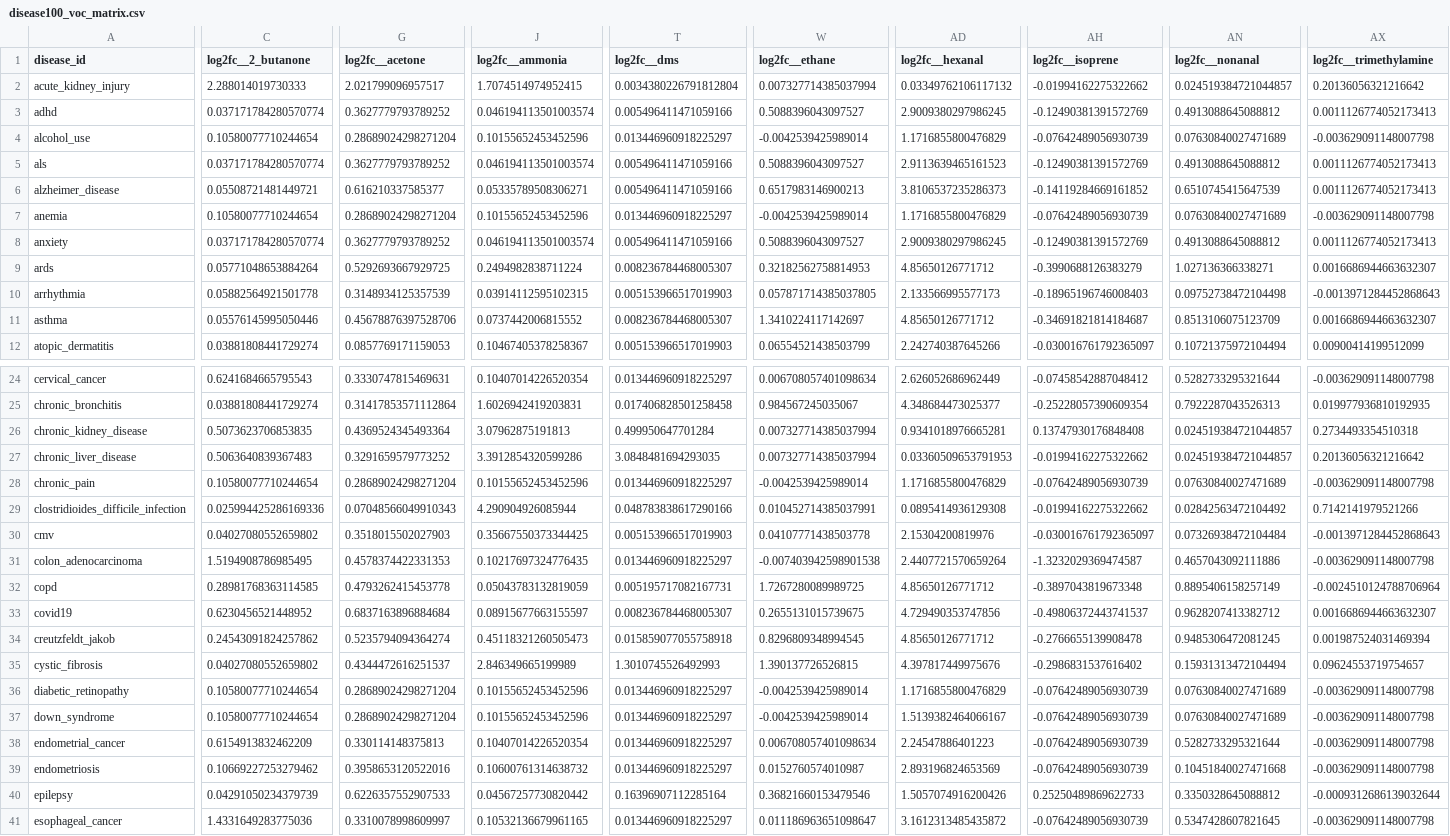
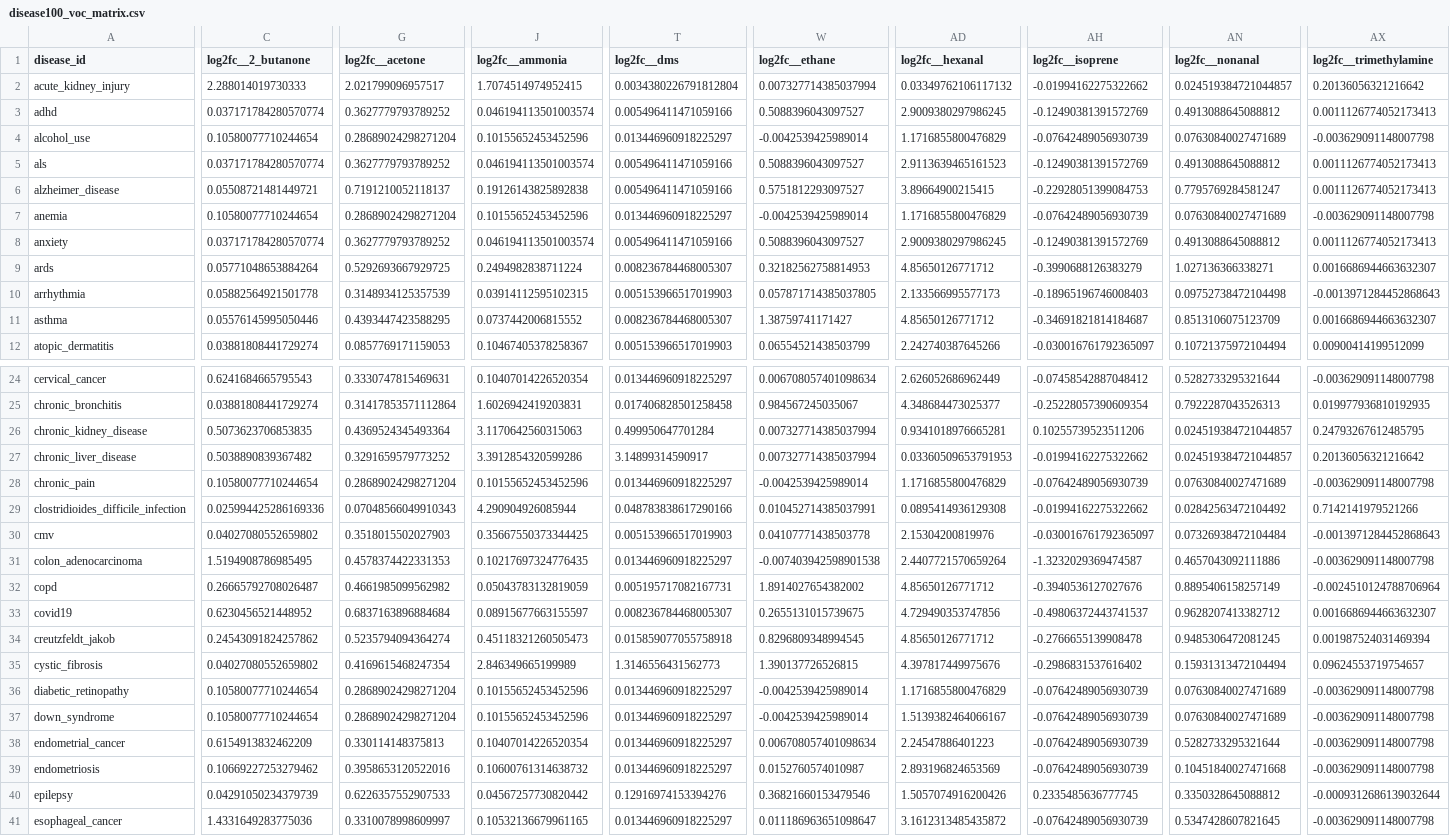
Before and after one commit to hamcoderfran/tcga_mutations_survival, a CSV file: exhalepath_atlas/data/knowledge/lit_compare/disease100_voc_matrix.csv, drawn as a sheet; only a part is shown, gaps mark what is left out; the diff covers the shown part only; the diff names each change by its address in the sheet, - before the commit and + after, or states it on an @@ line.

```diff
--- a/exhalepath_atlas/data/knowledge/lit_compare/disease100_voc_matrix.csv
+++ b/exhalepath_atlas/data/knowledge/lit_compare/disease100_voc_matrix.csv
-G6 (log2fc__acetone): 0.616210337585377
+G6 (log2fc__acetone): 0.7191210052118137
-J6 (log2fc__ammonia): 0.05335789508306271
+J6 (log2fc__ammonia): 0.19126143825892838
-W6 (log2fc__ethane): 0.6517983146900213
+W6 (log2fc__ethane): 0.5751812293097527
-AD6 (log2fc__hexanal): 3.8106537235286373
+AD6 (log2fc__hexanal): 3.89664900215415
-AH6 (log2fc__isoprene): -0.14119284669161852
+AH6 (log2fc__isoprene): -0.22928051399084753
-AN6 (log2fc__nonanal): 0.6510745415647539
+AN6 (log2fc__nonanal): 0.7795769284581247
-G11 (log2fc__acetone): 0.45678876397528706
+G11 (log2fc__acetone): 0.4393447423588295
-W11 (log2fc__ethane): 1.3410224117142697
+W11 (log2fc__ethane): 1.38759741171427
-J26 (log2fc__ammonia): 3.07962875191813
+J26 (log2fc__ammonia): 3.1170642560315063
-AH26 (log2fc__isoprene): 0.13747930176848408
+AH26 (log2fc__isoprene): 0.10255739523511206
-AX26 (log2fc__trimethylamine): 0.2734493354510318
+AX26 (log2fc__trimethylamine): 0.24793267612485795
-C27 (log2fc__2_butanone): 0.5063640839367483
+C27 (log2fc__2_butanone): 0.5038890839367482
-T27 (log2fc__dms): 3.0848481694293035
+T27 (log2fc__dms): 3.14899314590917
-C32 (log2fc__2_butanone): 0.28981768363114585
+C32 (log2fc__2_butanone): 0.26665792708026487
-G32 (log2fc__acetone): 0.4793262415453778
+G32 (log2fc__acetone): 0.4661985099562982
-W32 (log2fc__ethane): 1.7267280089989725
+W32 (log2fc__ethane): 1.8914027654382002
-AH32 (log2fc__isoprene): -0.3897043819673348
+AH32 (log2fc__isoprene): -0.3940536127027676
-G35 (log2fc__acetone): 0.4344472616251537
+G35 (log2fc__acetone): 0.4169615468247354
-T35 (log2fc__dms): 1.3010745526492993
+T35 (log2fc__dms): 1.3146556431562773
-T40 (log2fc__dms): 0.16396907112285164
+T40 (log2fc__dms): 0.12916974153394276
-AH40 (log2fc__isoprene): 0.25250489869622733
+AH40 (log2fc__isoprene): 0.2335485636777745
```
Also changed, not shown: 68 edited cells elsewhere in this file, exhalepath_atlas/data/knowledge/lit_compare/demographics_pca_coords.csv, exhalepath_atlas/data/knowledge/lit_compare/disease100_cross_category_neighbors.csv, 41 other files.
